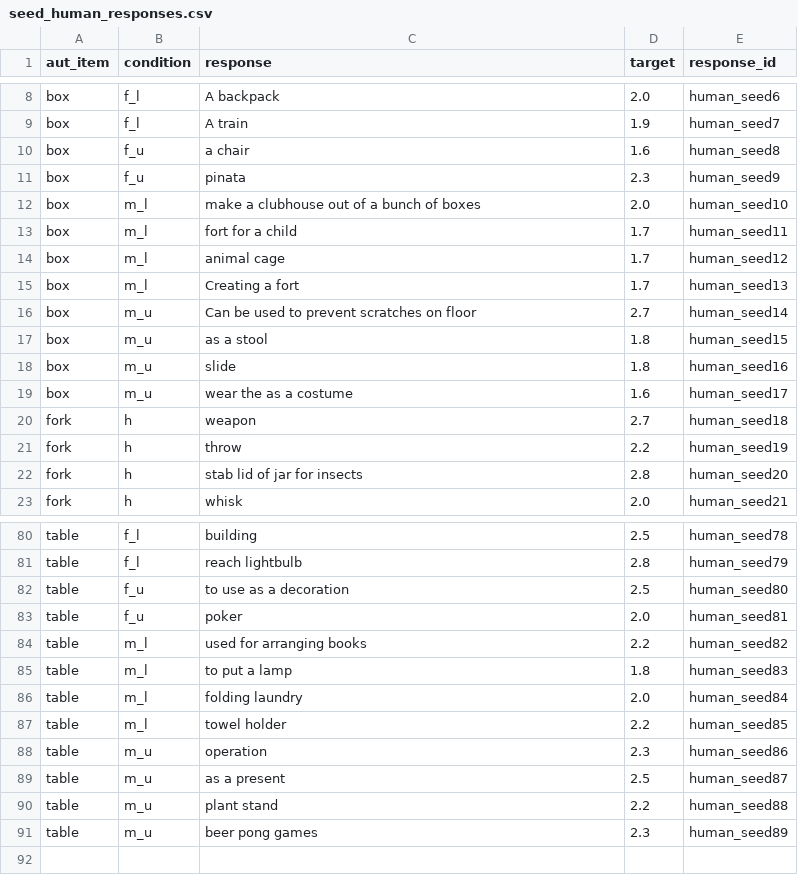
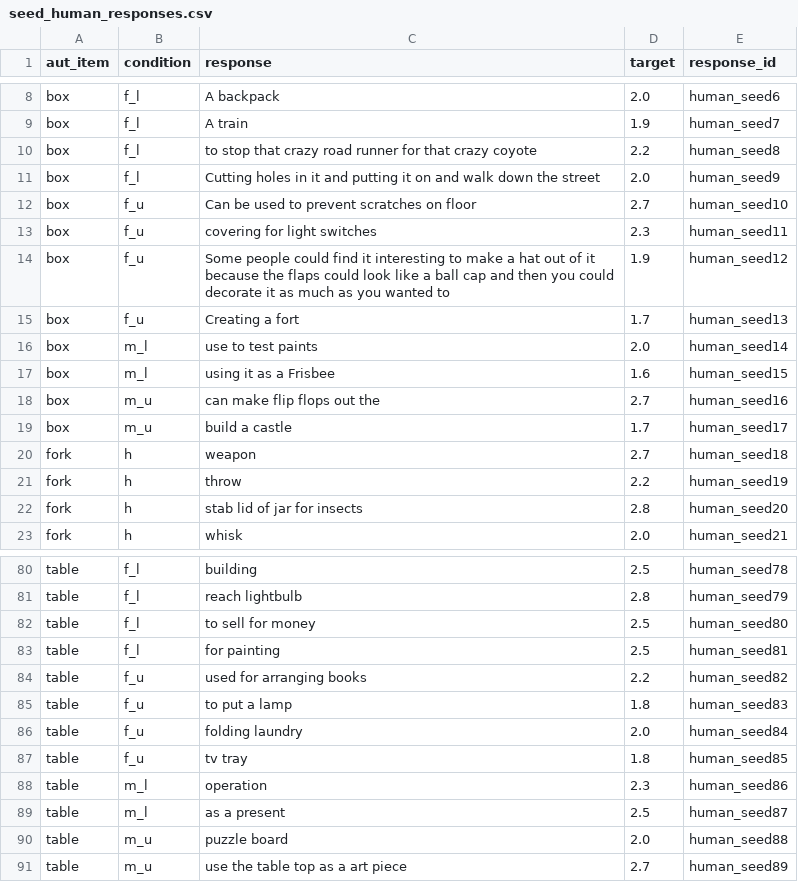
Before and after one commit to josh-ashkinaze/net_create, a CSV file: data/seed_human_responses.csv, drawn as a sheet; only a part is shown, gaps mark what is left out; the diff covers the shown part only.

```diff
--- a/data/seed_human_responses.csv
+++ b/data/seed_human_responses.csv
@@ -9,12 +9,12 @@ box,f_l,A backpack,2.0,human_seed6
 box,f_l,A train,1.9,human_seed7
-box,f_u,a chair,1.6,human_seed8
-box,f_u,pinata,2.3,human_seed9
-box,m_l,make a clubhouse out of a bunch of boxes,2.0,human_seed10
-box,m_l,fort for a child,1.7,human_seed11
-box,m_l,animal cage,1.7,human_seed12
-box,m_l,Creating a fort,1.7,human_seed13
-box,m_u,Can be used to prevent scratches on floor,2.7,human_seed14
-box,m_u,as a stool,1.8,human_seed15
-box,m_u,slide,1.8,human_seed16
-box,m_u,wear the   as a costume,1.6,human_seed17
+box,f_l,to stop that crazy road runner for that crazy coyote,2.2,human_seed8
+box,f_l,Cutting holes in it and putting it on and walk down the street,2.0,human_seed9
+box,f_u,Can be used to prevent scratches on floor,2.7,human_seed10
+box,f_u,covering for light switches,2.3,human_seed11
+box,f_u,Some people could find it interesting to make a hat out of it because the flaps could look like a ball cap and then you could decorate it as much as you wanted to,1.9,human_seed12
+box,f_u,Creating a fort,1.7,human_seed13
+box,m_l,use to test paints,2.0,human_seed14
+box,m_l,using it as a Frisbee,1.6,human_seed15
+box,m_u,can make flip flops out the,2.7,human_seed16
+box,m_u,build a castle,1.7,human_seed17
 fork,h,weapon,2.7,human_seed18
@@ -81,11 +81,11 @@ table,f_l,building,2.5,human_seed78
 table,f_l,reach lightbulb,2.8,human_seed79
-table,f_u,to use as a decoration,2.5,human_seed80
-table,f_u,poker,2.0,human_seed81
-table,m_l,used for arranging books,2.2,human_seed82
-table,m_l,to put a lamp,1.8,human_seed83
-table,m_l,folding laundry,2.0,human_seed84
-table,m_l,towel holder,2.2,human_seed85
-table,m_u,operation,2.3,human_seed86
-table,m_u,as a present,2.5,human_seed87
-table,m_u,plant stand,2.2,human_seed88
-table,m_u,beer pong games,2.3,human_seed89
+table,f_l,to sell for money,2.5,human_seed80
+table,f_l,for painting,2.5,human_seed81
+table,f_u,used for arranging books,2.2,human_seed82
+table,f_u,to put a lamp,1.8,human_seed83
+table,f_u,folding laundry,2.0,human_seed84
+table,f_u,tv tray,1.8,human_seed85
+table,m_l,operation,2.3,human_seed86
+table,m_l,as a present,2.5,human_seed87
+table,m_u,puzzle board,2.0,human_seed88
+table,m_u,use the table top as a art piece,2.7,human_seed89
```
Also changed, not shown: 6 added rows, 6 removed rows and 38 edited cells elsewhere in this file, data/ai_responses.csv, data/scored_ai_responses.csv.
